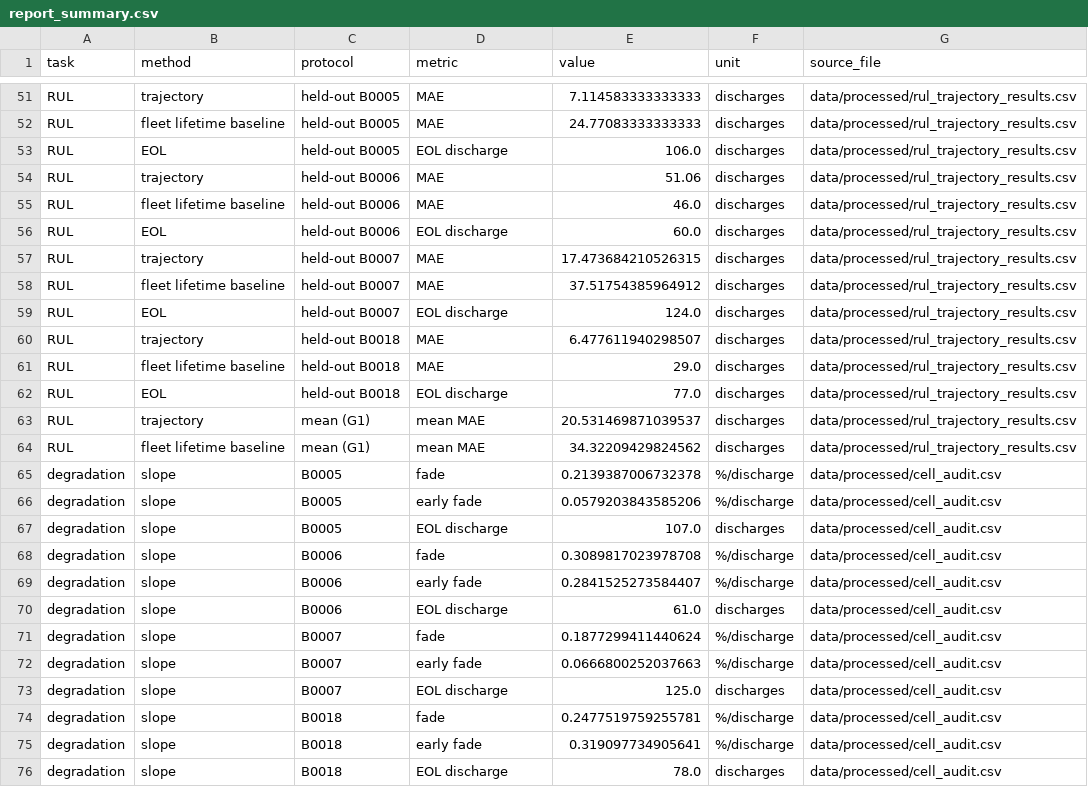
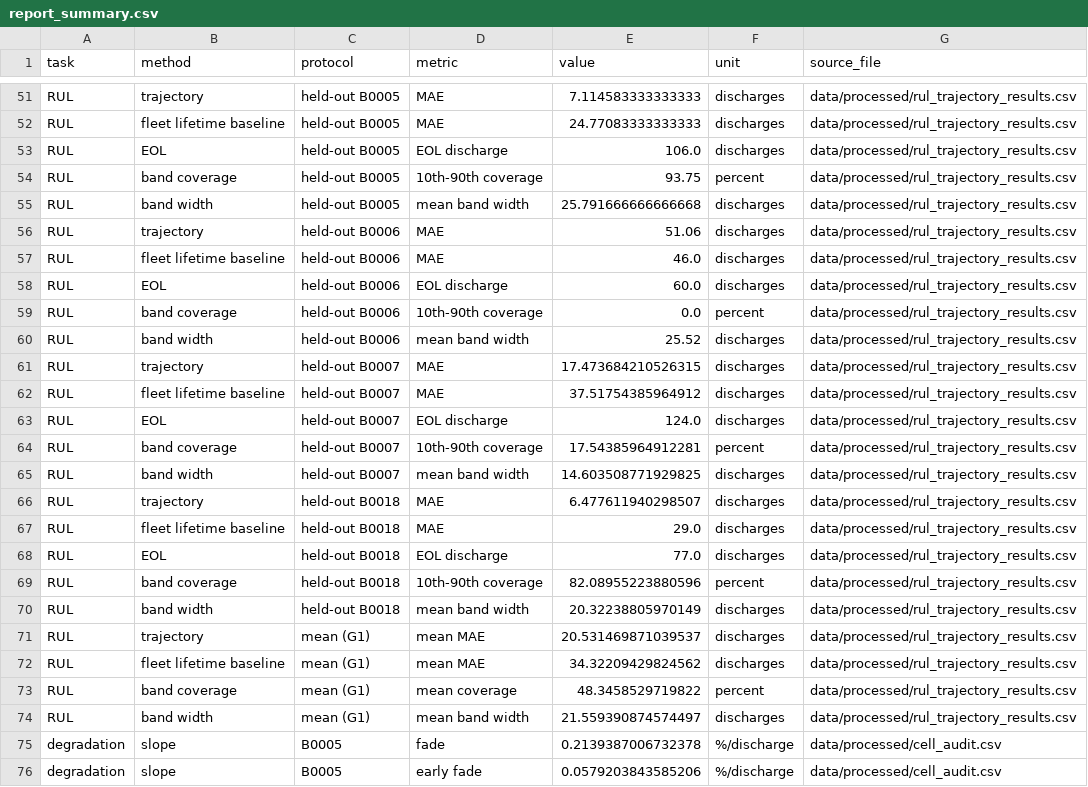
Before and after one commit to atul-upadhyay-7/SGE, a CSV file: data/processed/report_summary.csv, drawn as a sheet; only a part is shown, gaps mark what is left out; the shorter side is filled out with more unchanged rows; the diff names each change by its address in the sheet, - before the commit and + after, or states it on an @@ line.

Commit message:
Measure RUL band coverage and run the dashboard under Docker
- rul_trajectory: evaluate_loco now records the empirical coverage and
  mean width of the 10th/90th band; report the honest 48.3% coverage
  (vs the ~80% the label implies) in the RUL table.
- docker-compose: set container dns so Grafana can fetch its JSON
  datasource plugin; stack now starts (all six containers up).
- refresh docs/ dashboard screenshots from the running stack.

```diff
--- a/data/processed/report_summary.csv
+++ b/data/processed/report_summary.csv
+row 54: RUL | band coverage | held-out B0005 | 10th-90th coverage | 93.75 | percent | data/processed/rul_trajectory_results.csv
+row 55: RUL | band width | held-out B0005 | mean band width | 25.791666666666668 | discharges | data/processed/rul_trajectory_results.csv
+row 59: RUL | band coverage | held-out B0006 | 10th-90th coverage | 0.0 | percent | data/processed/rul_trajectory_results.csv
+row 60: RUL | band width | held-out B0006 | mean band width | 25.52 | discharges | data/processed/rul_trajectory_results.csv
+row 64: RUL | band coverage | held-out B0007 | 10th-90th coverage | 17.54385964912281 | percent | data/processed/rul_trajectory_results.csv
+row 65: RUL | band width | held-out B0007 | mean band width | 14.603508771929825 | discharges | data/processed/rul_trajectory_results.csv
+row 69: RUL | band coverage | held-out B0018 | 10th-90th coverage | 82.08955223880596 | percent | data/processed/rul_trajectory_results.csv
+row 70: RUL | band width | held-out B0018 | mean band width | 20.32238805970149 | discharges | data/processed/rul_trajectory_results.csv
+row 73: RUL | band coverage | mean (G1) | mean coverage | 48.3458529719822 | percent | data/processed/rul_trajectory_results.csv
+row 74: RUL | band width | mean (G1) | mean band width | 21.559390874574497 | discharges | data/processed/rul_trajectory_results.csv
```
Also changed, not shown: data/processed/rul_trajectory_results.csv, 7 other files.
